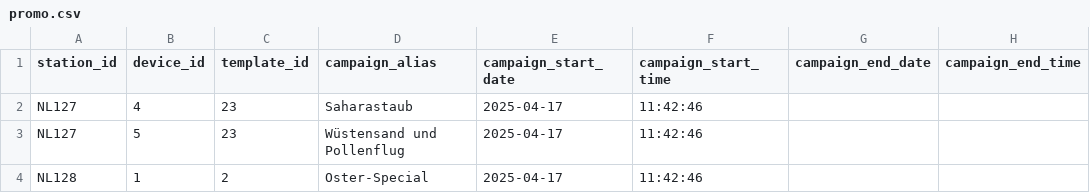
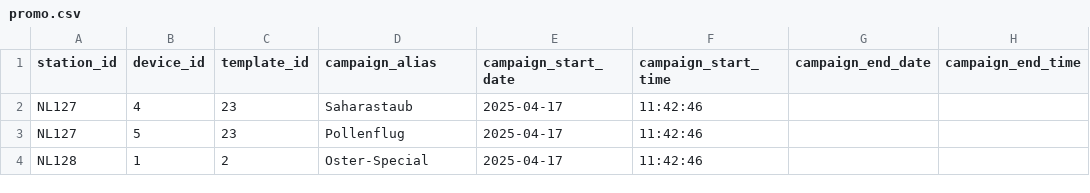
Before and after one commit to d-hoelscher/cmsTest, a CSV file: promo.csv, drawn as a sheet; only a part is shown; the diff names each change by its address in the sheet, - before the commit and + after, or states it on an @@ line.

Commit message:
Update promo.csv

```diff
--- a/promo.csv
+++ b/promo.csv
-D3 (campaign_alias): Wüstensand und Pollenflug
+D3 (campaign_alias): Pollenflug
```
